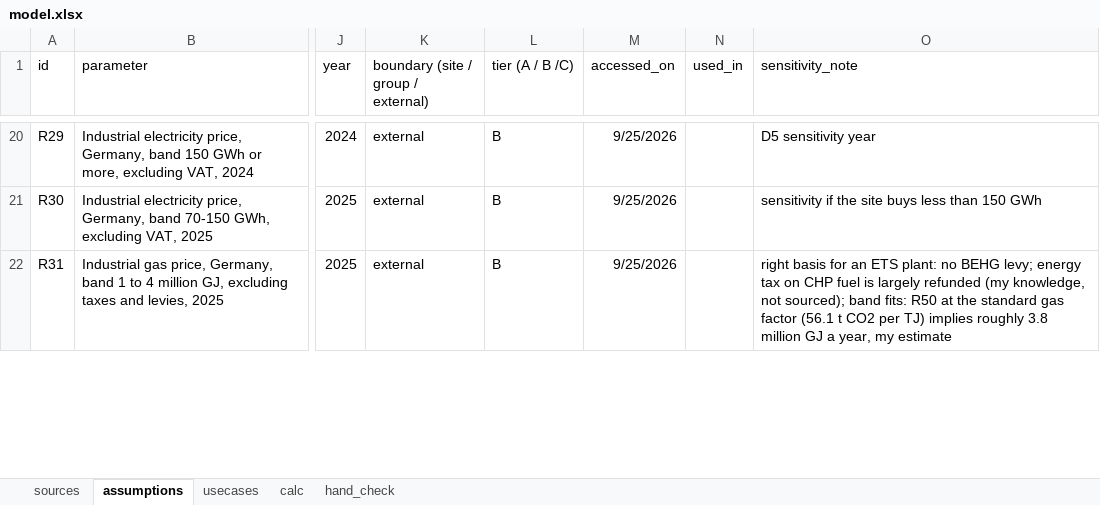
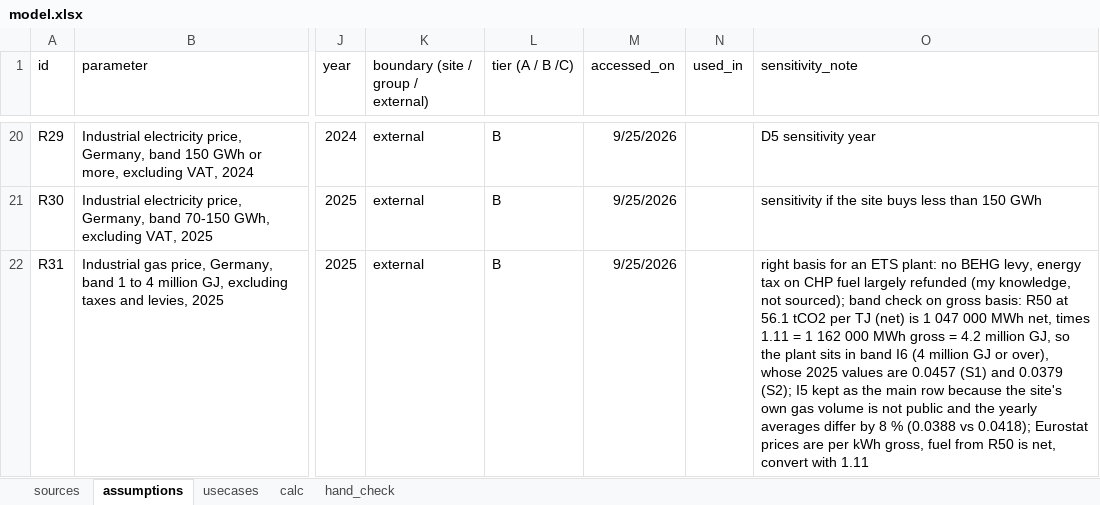
Before and after one commit to nasadov/rizm-fve-takehome-henkel, an Excel workbook: model.xlsx, sheet assumptions, drawn as a sheet; only a part is shown, gaps mark what is left out; values as stored, in another font and other column widths than the file's, no borders; the diff covers the shown part only; the diff names each change by its address in the sheet, - before the commit and + after, or states it on an @@ line.

```diff
--- a/model.xlsx (sheet assumptions)
+++ b/model.xlsx (sheet assumptions)
-O22 (sensitivity_note): …no BEHG levy; energy tax on CHP fuel is largely refunded (my knowledge, not sourced); band fits: R50 at the standard gas factor (56.1 t CO2 per TJ) implies roughly 3.8 million GJ a year, my estimate
+O22 (sensitivity_note): …no BEHG levy, energy tax on CHP fuel largely refunded (my knowledge, not sourced); band check on gross basis: R50 at 56.1 tCO2 per TJ (net) is 1 047 000 MWh net, times 1.11 = 1 162 000 MWh gross = 4.2 million GJ, so the plant sits in band I6 (4 million GJ or over), whose 2025 values are 0.0457 (S1) and 0.0379 (S2); I5 kept as the main row because the site's own gas volume is not public and the yearly averages differ by 8 % (0.0388 vs 0.0418); Eurostat prices are per kWh gross, fuel from R50 is net, convert with 1.11
```
Also changed, not shown: 1 added row and 1 edited cell elsewhere in this sheet, sheet usecases, 3 other files.
